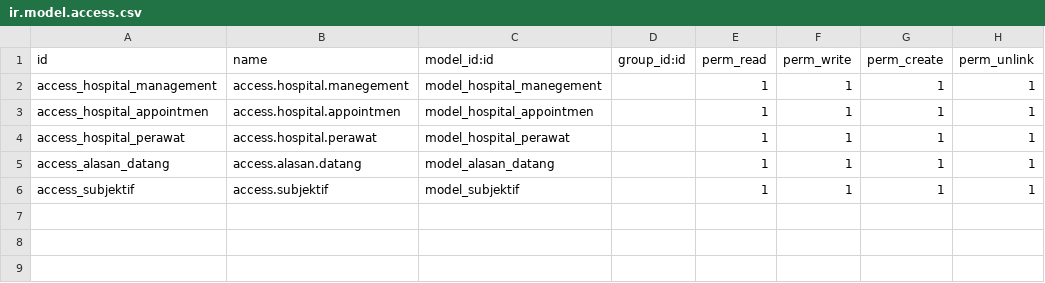
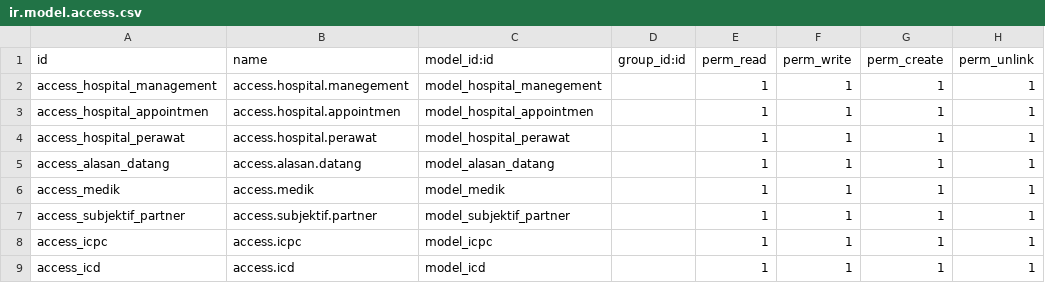
Before and after one commit to mohammed2808219/hospital, a CSV file: om_hospital/security/ir.model.access.csv, drawn as a sheet.

Commit message:
medik

```diff
--- a/om_hospital/security/ir.model.access.csv
+++ b/om_hospital/security/ir.model.access.csv
@@ -5,2 +5,5 @@ access_hospital_perawat,access.hospital.perawat,model_hospital_perawat,,1,1,1,1
 access_alasan_datang,access.alasan.datang,model_alasan_datang,,1,1,1,1
-access_subjektif,access.subjektif,model_subjektif,,1,1,1,1
+access_medik,access.medik,model_medik,,1,1,1,1
+access_subjektif_partner,access.subjektif.partner,model_subjektif_partner,,1,1,1,1
+access_icpc,access.icpc,model_icpc,,1,1,1,1
+access_icd,access.icd,model_icd,,1,1,1,1
```
Also changed, not shown: 13 other files.
